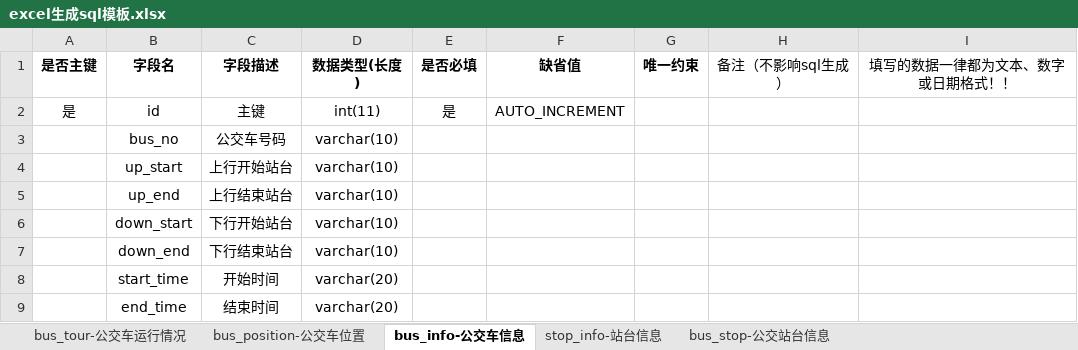
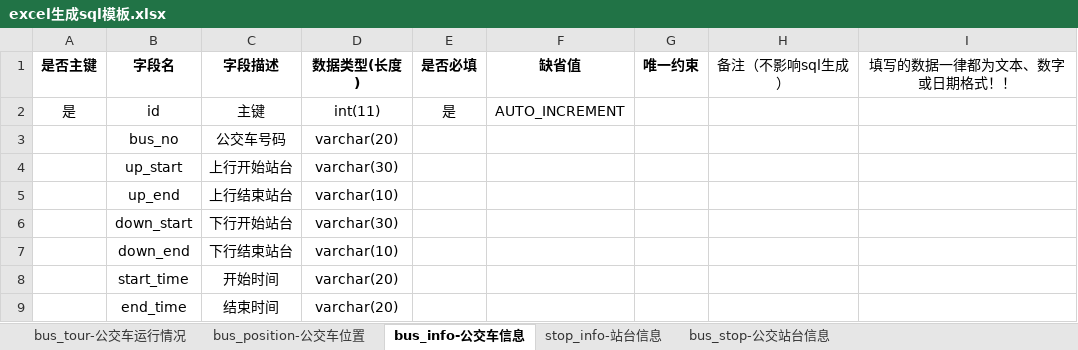
Before and after one commit to fangzipei/bus-gps, an Excel workbook: backend/src/main/resources/excel.model/excel生成sql模板.xlsx, sheet bus_info-公交车信息, drawn as a sheet; values as stored, in another font and other column widths than the file's, no borders; conditional formats not drawn; the diff names each change by its address in the sheet, - before the commit and + after, or states it on an @@ line.

```diff
--- a/backend/src/main/resources/excel.model/excel生成sql模板.xlsx (sheet bus_info-公交车信息)
+++ b/backend/src/main/resources/excel.model/excel生成sql模板.xlsx (sheet bus_info-公交车信息)
-D3 (数据类型(长度)): varchar(10)
+D3 (数据类型(长度)): varchar(20)
-D4 (数据类型(长度)): varchar(10)
+D4 (数据类型(长度)): varchar(30)
-D6 (数据类型(长度)): varchar(10)
+D6 (数据类型(长度)): varchar(30)
```
Also changed, not shown: sheet bus_stop-公交站台信息, sheet bus_tour-公交车运行情况, sheet stop_info-站台信息, 1 other file.
